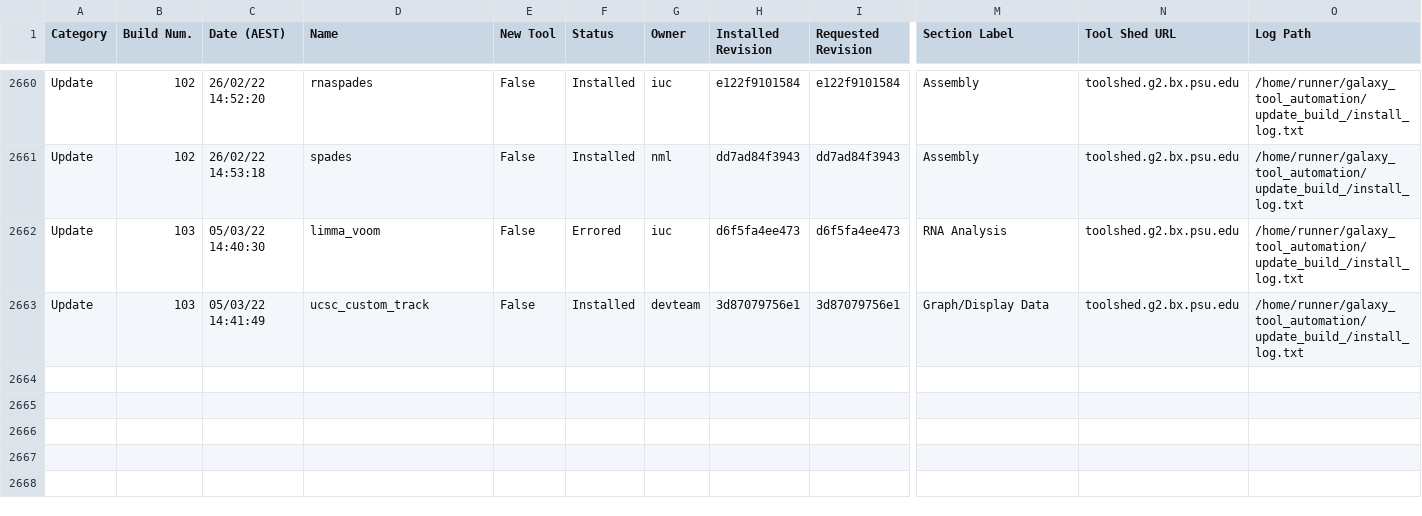
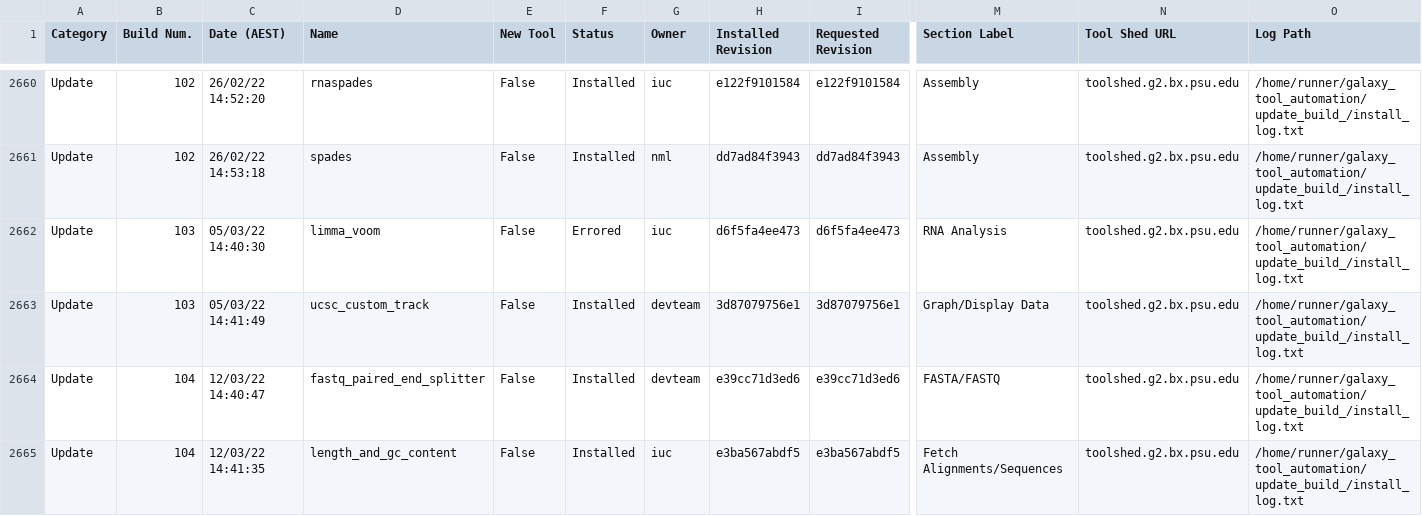
Before and after one commit to usegalaxy-no/usegalaxy-no-tools, a TSV file: automated_tool_installation_log.tsv, drawn as a sheet; only a part is shown, gaps mark what is left out; rows hold the shown columns only; the diff names each change by its address in the sheet, - before the commit and + after, or states it on an @@ line.

Commit message:
GitHub Actions update build 104.

```diff
--- a/automated_tool_installation_log.tsv
+++ b/automated_tool_installation_log.tsv
+row 2664: Update | 104 | 12/03/22 14:40:47 | fastq_paired_end_splitter | False | Installed | devteam | e39cc71d3ed6 | e39cc71d3ed6 | FASTA/FASTQ | toolshed.g2.bx.psu.edu | /home/runner/galaxy_tool_automation/update_build_/install_log.txt
+row 2665: Update | 104 | 12/03/22 14:41:35 | length_and_gc_content | False | Installed | iuc | e3ba567abdf5 | e3ba567abdf5 | Fetch Alignments/Sequences | toolshed.g2.bx.psu.edu | /home/runner/galaxy_tool_automation/update_build_/install_log.txt
```
Also changed, not shown: 37 other files.
